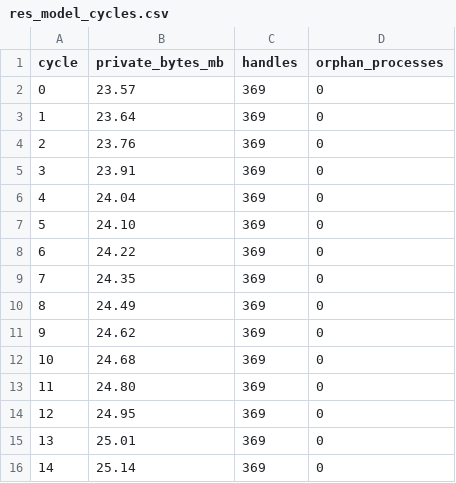
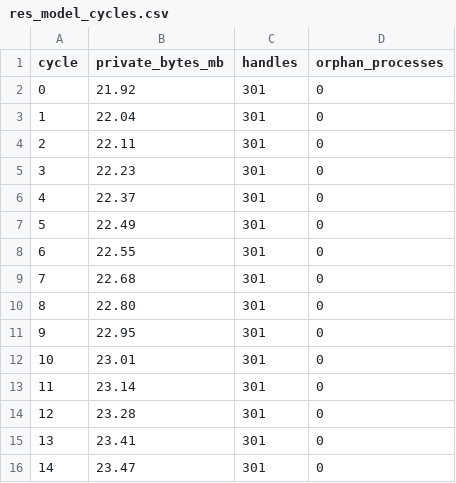
Before and after one commit to avirooppal/Sanctum, a CSV file: evals/results/exe/res_model_cycles.csv, drawn as a sheet.

```diff
--- a/evals/results/exe/res_model_cycles.csv
+++ b/evals/results/exe/res_model_cycles.csv
@@ -1,16 +1,16 @@
 cycle,private_bytes_mb,handles,orphan_processes
-0,23.57,369,0
-1,23.64,369,0
-2,23.76,369,0
-3,23.91,369,0
-4,24.04,369,0
-5,24.10,369,0
-6,24.22,369,0
-7,24.35,369,0
-8,24.49,369,0
-9,24.62,369,0
-10,24.68,369,0
-11,24.80,369,0
-12,24.95,369,0
-13,25.01,369,0
-14,25.14,369,0
+0,21.92,301,0
+1,22.04,301,0
+2,22.11,301,0
+3,22.23,301,0
+4,22.37,301,0
+5,22.49,301,0
+6,22.55,301,0
+7,22.68,301,0
+8,22.80,301,0
+9,22.95,301,0
+10,23.01,301,0
+11,23.14,301,0
+12,23.28,301,0
+13,23.41,301,0
+14,23.47,301,0
```
Also changed, not shown: evals/results/exe/perf_idle_cpu.csv, evals/results/exe/res_chat_soak.csv, 22 other files.
